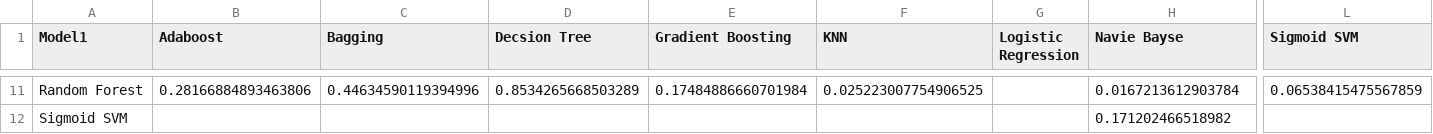
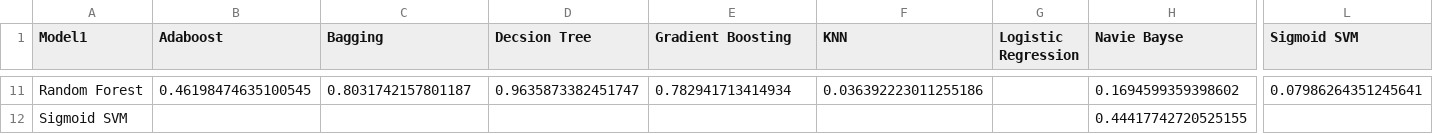
Before and after one commit to ShaunakPerniUniGoa/NoSQLInjectionDetection, a CSV file: notebooks/TestB_F1_matrix.csv, drawn as a sheet; only a part is shown, gaps mark what is left out; the diff covers the shown part only; the diff names each change by its address in the sheet, - before the commit and + after, or states it on an @@ line.

```diff
--- a/notebooks/TestB_F1_matrix.csv
+++ b/notebooks/TestB_F1_matrix.csv
-B11 (Adaboost): 0.28166884893463806
+B11 (Adaboost): 0.46198474635100545
-C11 (Bagging): 0.44634590119394996
+C11 (Bagging): 0.8031742157801187
-D11 (Decsion Tree): 0.8534265668503289
+D11 (Decsion Tree): 0.9635873382451747
-E11 (Gradient Boosting): 0.17484886660701984
+E11 (Gradient Boosting): 0.782941713414934
-F11 (KNN): 0.025223007754906525
+F11 (KNN): 0.036392223011255186
-H11 (Navie Bayse): 0.0167213612903784
+H11 (Navie Bayse): 0.1694599359398602
-L11 (Sigmoid SVM): 0.06538415475567859
+L11 (Sigmoid SVM): 0.07986264351245641
-H12 (Navie Bayse): 0.171202466518982
+H12 (Navie Bayse): 0.44417742720525155
```
Also changed, not shown: 58 edited cells elsewhere in this file, notebooks/metrics.csv, notebooks/model_metricsA2.csv, 46 other files.
